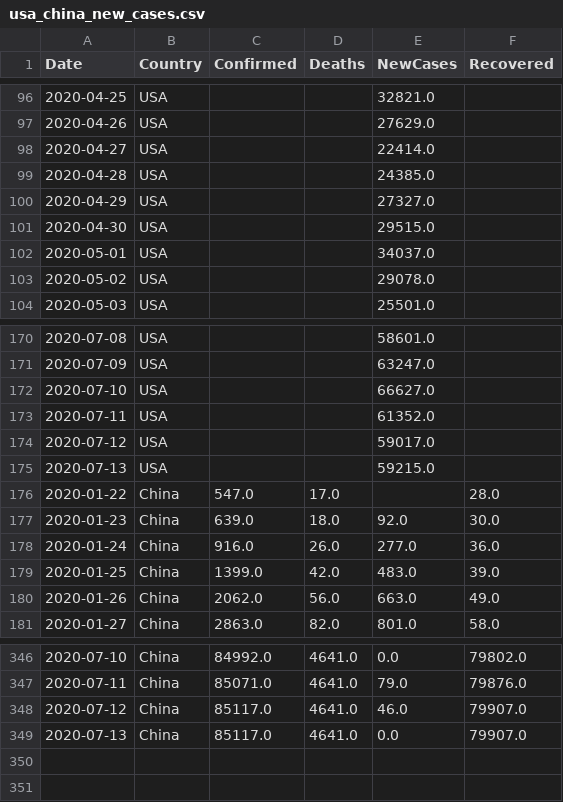
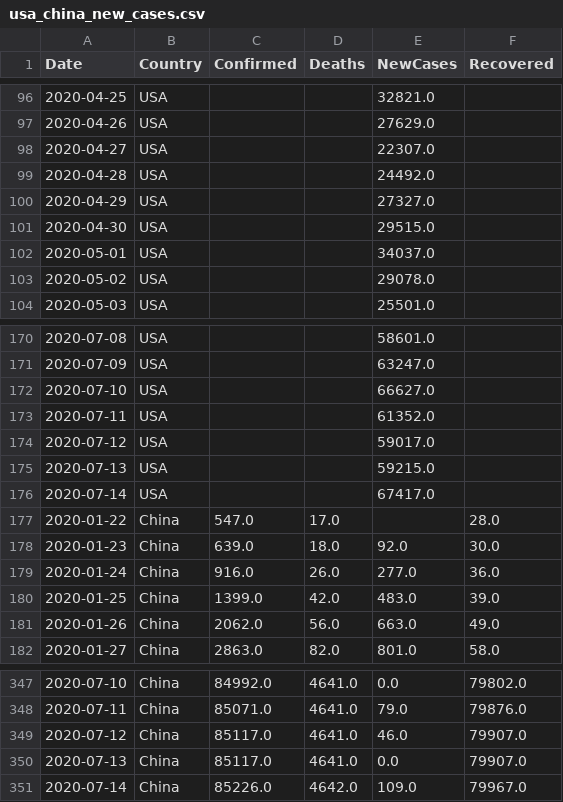
Before and after one commit to vitale232/COVID-19-Plots, a CSV file: output/CSVs/usa_china_new_cases.csv, drawn as a sheet; only a part is shown, gaps mark what is left out.

```diff
--- a/output/CSVs/usa_china_new_cases.csv
+++ b/output/CSVs/usa_china_new_cases.csv
@@ -97,4 +97,4 @@ Date,Country,Confirmed,Deaths,NewCases,Recovered
 2020-04-26,USA,,,27629.0,
-2020-04-27,USA,,,22414.0,
-2020-04-28,USA,,,24385.0,
+2020-04-27,USA,,,22307.0,
+2020-04-28,USA,,,24492.0,
 2020-04-29,USA,,,27327.0,
@@ -175,2 +175,3 @@ Date,Country,Confirmed,Deaths,NewCases,Recovered
 2020-07-13,USA,,,59215.0,
+2020-07-14,USA,,,67417.0,
 2020-01-22,China,547.0,17.0,,28.0
@@ -349 +350,2 @@ Date,Country,Confirmed,Deaths,NewCases,Recovered
 2020-07-13,China,85117.0,4641.0,0.0,79907.0
+2020-07-14,China,85226.0,4642.0,109.0,79967.0
```
Also changed, not shown: output/CSVs/countries_new_cases.csv, output/CSVs/states_new_cases.csv, 30 other files.
